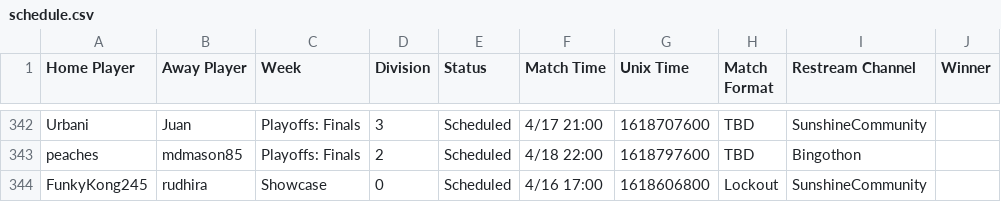
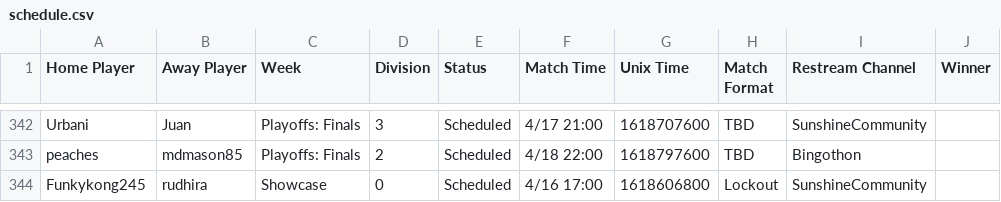
Before and after one commit to Lego6245/sms.bingo, a CSV file: schedule.csv, drawn as a sheet; only a part is shown, gaps mark what is left out; the diff names each change by its address in the sheet, - before the commit and + after, or states it on an @@ line.

Commit message:
Updating Schedule

```diff
--- a/schedule.csv
+++ b/schedule.csv
-A344 (Home Player): FunkyKong245
+A344 (Home Player): Funkykong245
```
